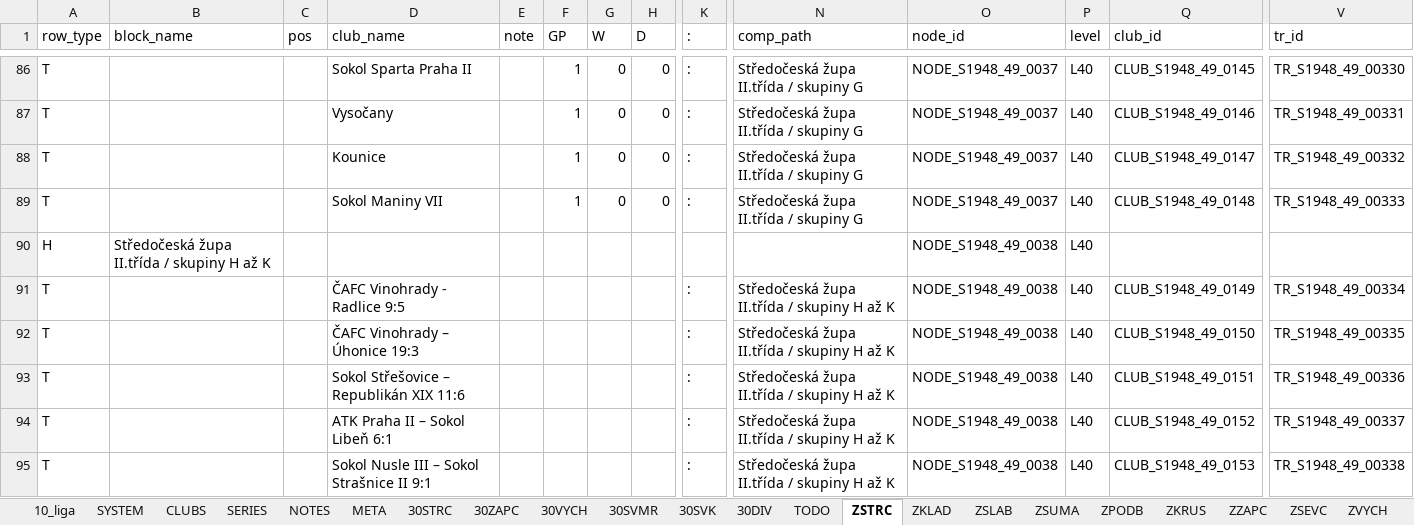
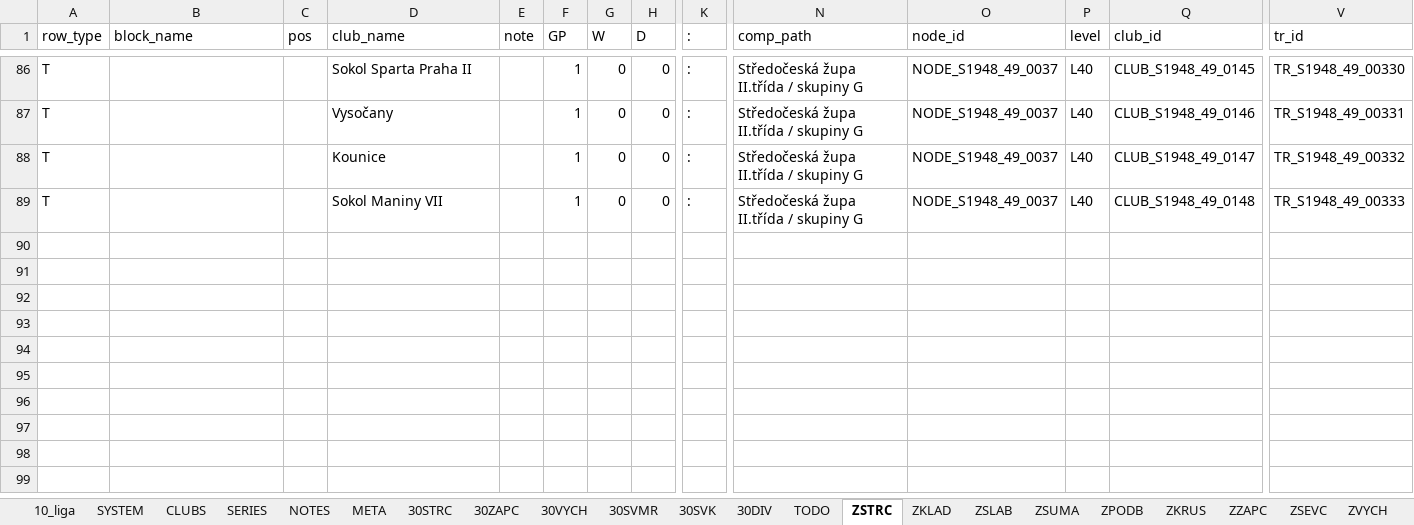
Before and after one commit to hchk1925/archiv, an Excel workbook: data/S1948_49_FINAL.xlsx, sheet ZSTRC, drawn as a sheet; only a part is shown, gaps mark what is left out; values as stored, in another font and other column widths than the file's, no borders; rows hold the shown columns only; the diff names each change by its address in the sheet, - before the commit and + after, or states it on an @@ line.

```diff
--- a/data/S1948_49_FINAL.xlsx (sheet ZSTRC)
+++ b/data/S1948_49_FINAL.xlsx (sheet ZSTRC)
-row 90: H | Středočeská župa II.třída / skupiny H až K |  |  |  |  |  |  |  |  | NODE_S1948_49_0038 | L40
-row 91: T |  |  | ČAFC Vinohrady - Radlice 9:5 |  |  |  |  | : | Středočeská župa II.třída / skupiny H až K | NODE_S1948_49_0038 | L40 | CLUB_S1948_49_0149 | TR_S1948_49_00334
-row 92: T |  |  | ČAFC Vinohrady – Úhonice 19:3 |  |  |  |  | : | Středočeská župa II.třída / skupiny H až K | NODE_S1948_49_0038 | L40 | CLUB_S1948_49_0150 | TR_S1948_49_00335
-row 93: T |  |  | Sokol Střešovice – Republikán XIX 11:6 |  |  |  |  | : | Středočeská župa II.třída / skupiny H až K | NODE_S1948_49_0038 | L40 | CLUB_S1948_49_0151 | TR_S1948_49_00336
-row 94: T |  |  | ATK Praha II – Sokol Libeň 6:1 |  |  |  |  | : | Středočeská župa II.třída / skupiny H až K | NODE_S1948_49_0038 | L40 | CLUB_S1948_49_0152 | TR_S1948_49_00337
-row 95: T |  |  | Sokol Nusle III – Sokol Strašnice II 9:1 |  |  |  |  | : | Středočeská župa II.třída / skupiny H až K | NODE_S1948_49_0038 | L40 | CLUB_S1948_49_0153 | TR_S1948_49_00338
```
Also changed, not shown: sheet CLUBS, sheet SYSTEM, sheet NOTES, 1 other file.
